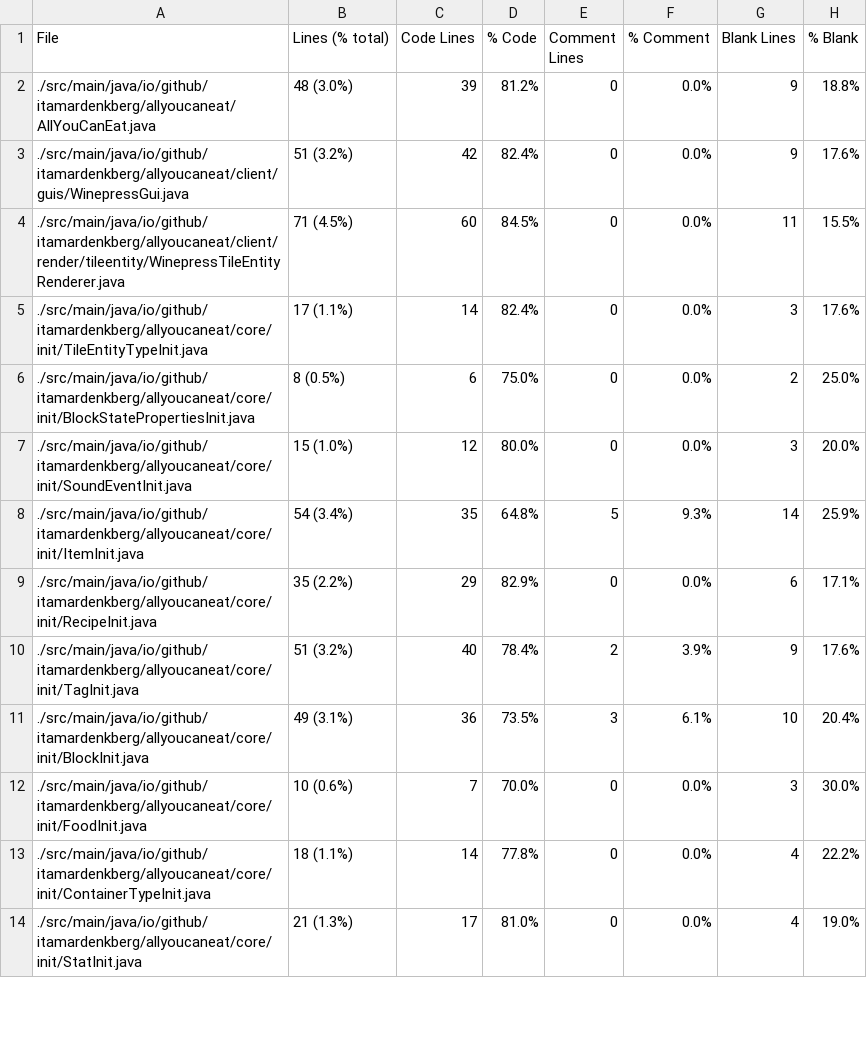
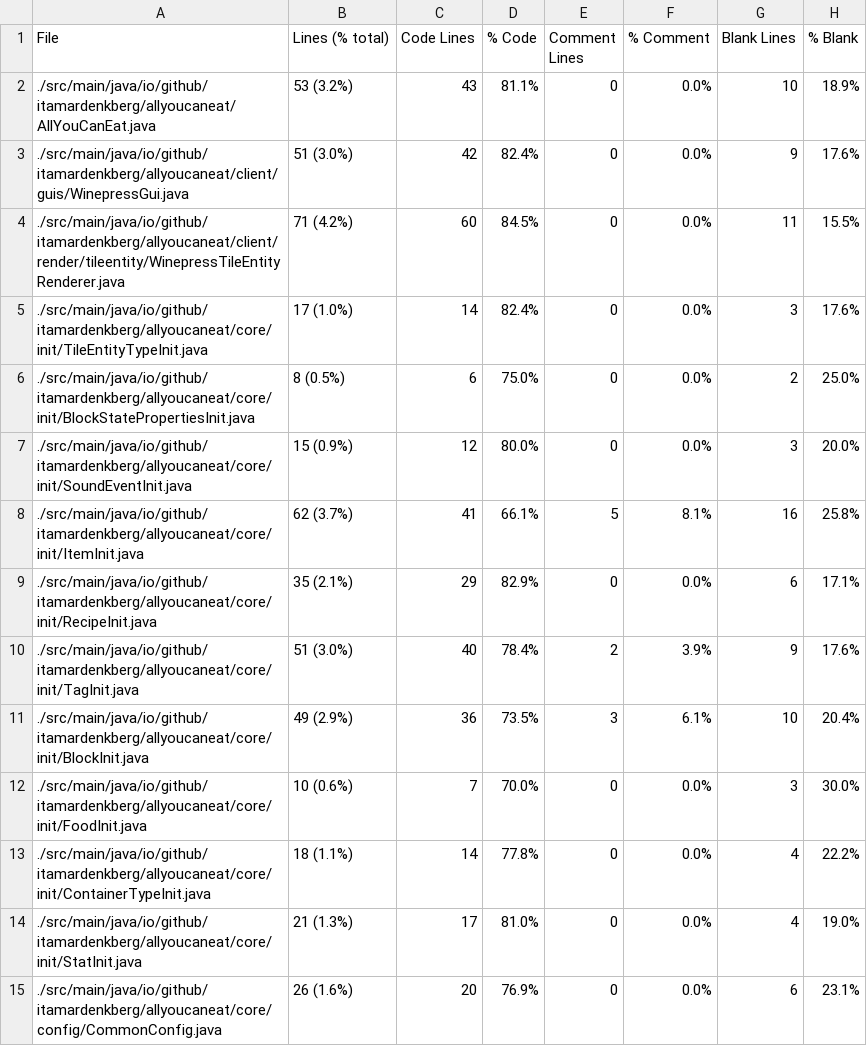
Before and after one commit to ItamarDenkberg/All-You-Can-Eat, a CSV file: Statistic.csv, drawn as a sheet; only a part is shown; the diff covers the shown part only.

```diff
--- a/Statistic.csv
+++ b/Statistic.csv
@@ -1,12 +1,12 @@
 File,Lines (% total),Code Lines,% Code,Comment Lines,% Comment,Blank Lines,% Blank
-./src/main/java/io/github/itamardenkberg/allyoucaneat/AllYouCanEat.java,48 (3.0%),39,81.2%,0,0.0%,9,18.8%
-./src/main/java/io/github/itamardenkberg/allyoucaneat/client/guis/WinepressGui.java,51 (3.2%),42,82.4%,0,0.0%,9,17.6%
-./src/main/java/io/github/itamardenkberg/allyoucaneat/client/render/tileentity/WinepressTileEntityRenderer.java,71 (4.5%),60,84.5%,0,0.0%,11,15.5%
-./src/main/java/io/github/itamardenkberg/allyoucaneat/core/init/TileEntityTypeInit.java,17 (1.1%),14,82.4%,0,0.0%,3,17.6%
+./src/main/java/io/github/itamardenkberg/allyoucaneat/AllYouCanEat.java,53 (3.2%),43,81.1%,0,0.0%,10,18.9%
+./src/main/java/io/github/itamardenkberg/allyoucaneat/client/guis/WinepressGui.java,51 (3.0%),42,82.4%,0,0.0%,9,17.6%
+./src/main/java/io/github/itamardenkberg/allyoucaneat/client/render/tileentity/WinepressTileEntityRenderer.java,71 (4.2%),60,84.5%,0,0.0%,11,15.5%
+./src/main/java/io/github/itamardenkberg/allyoucaneat/core/init/TileEntityTypeInit.java,17 (1.0%),14,82.4%,0,0.0%,3,17.6%
 ./src/main/java/io/github/itamardenkberg/allyoucaneat/core/init/BlockStatePropertiesInit.java,8 (0.5%),6,75.0%,0,0.0%,2,25.0%
-./src/main/java/io/github/itamardenkberg/allyoucaneat/core/init/SoundEventInit.java,15 (1.0%),12,80.0%,0,0.0%,3,20.0%
-./src/main/java/io/github/itamardenkberg/allyoucaneat/core/init/ItemInit.java,54 (3.4%),35,64.8%,5,9.3%,14,25.9%
-./src/main/java/io/github/itamardenkberg/allyoucaneat/core/init/RecipeInit.java,35 (2.2%),29,82.9%,0,0.0%,6,17.1%
-./src/main/java/io/github/itamardenkberg/allyoucaneat/core/init/TagInit.java,51 (3.2%),40,78.4%,2,3.9%,9,17.6%
-./src/main/java/io/github/itamardenkberg/allyoucaneat/core/init/BlockInit.java,49 (3.1%),36,73.5%,3,6.1%,10,20.4%
+./src/main/java/io/github/itamardenkberg/allyoucaneat/core/init/SoundEventInit.java,15 (0.9%),12,80.0%,0,0.0%,3,20.0%
+./src/main/java/io/github/itamardenkberg/allyoucaneat/core/init/ItemInit.java,62 (3.7%),41,66.1%,5,8.1%,16,25.8%
+./src/main/java/io/github/itamardenkberg/allyoucaneat/core/init/RecipeInit.java,35 (2.1%),29,82.9%,0,0.0%,6,17.1%
+./src/main/java/io/github/itamardenkberg/allyoucaneat/core/init/TagInit.java,51 (3.0%),40,78.4%,2,3.9%,9,17.6%
+./src/main/java/io/github/itamardenkberg/allyoucaneat/core/init/BlockInit.java,49 (2.9%),36,73.5%,3,6.1%,10,20.4%
 ./src/main/java/io/github/itamardenkberg/allyoucaneat/core/init/FoodInit.java,10 (0.6%),7,70.0%,0,0.0%,3,30.0%
@@ -14 +14,2 @@ File,Lines (% total),Code Lines,% Code,Comment Lines,% Comment,Blank Lines,% Bla
 ./src/main/java/io/github/itamardenkberg/allyoucaneat/core/init/StatInit.java,21 (1.3%),17,81.0%,0,0.0%,4,19.0%
+./src/main/java/io/github/itamardenkberg/allyoucaneat/core/config/CommonConfig.java,26 (1.6%),20,76.9%,0,0.0%,6,23.1%
```
Also changed, not shown: 1 added row and 20 edited cells elsewhere in this file, 15 other files.
